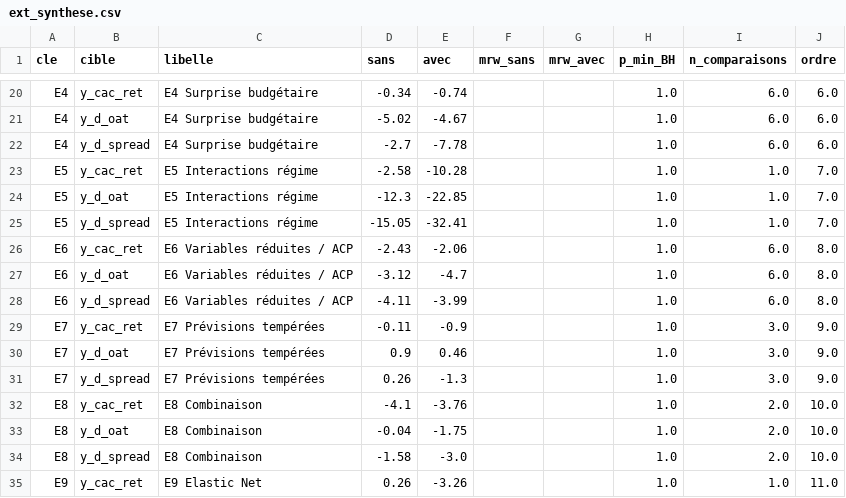
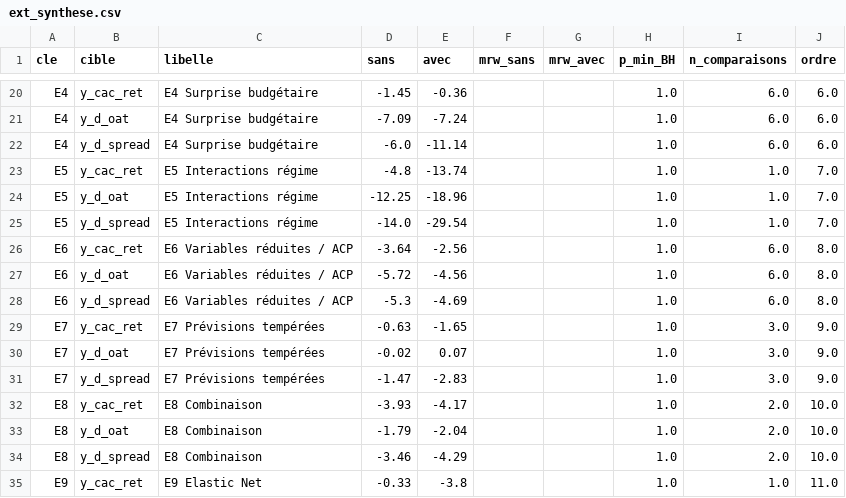
Before and after one commit to lyaminedb1/public-spending-market-prediction, a CSV file: results/tables/ext_synthese.csv, drawn as a sheet; only a part is shown, gaps mark what is left out; the diff covers the shown part only; the diff names each change by its address in the sheet, - before the commit and + after, or states it on an @@ line.

```diff
--- a/results/tables/ext_synthese.csv
+++ b/results/tables/ext_synthese.csv
-D20 (sans): -0.34
+D20 (sans): -1.45
-E20 (avec): -0.74
+E20 (avec): -0.36
-D21 (sans): -5.02
+D21 (sans): -7.09
-E21 (avec): -4.67
+E21 (avec): -7.24
-D22 (sans): -2.7
+D22 (sans): -6.0
-E22 (avec): -7.78
+E22 (avec): -11.14
-D23 (sans): -2.58
+D23 (sans): -4.8
-E23 (avec): -10.28
+E23 (avec): -13.74
-D24 (sans): -12.3
+D24 (sans): -12.25
-E24 (avec): -22.85
+E24 (avec): -18.96
-D25 (sans): -15.05
+D25 (sans): -14.0
-E25 (avec): -32.41
+E25 (avec): -29.54
-D26 (sans): -2.43
+D26 (sans): -3.64
-E26 (avec): -2.06
+E26 (avec): -2.56
-D27 (sans): -3.12
+D27 (sans): -5.72
-E27 (avec): -4.7
+E27 (avec): -4.56
-D28 (sans): -4.11
+D28 (sans): -5.3
-E28 (avec): -3.99
+E28 (avec): -4.69
-D29 (sans): -0.11
+D29 (sans): -0.63
-E29 (avec): -0.9
+E29 (avec): -1.65
-D30 (sans): 0.9
+D30 (sans): -0.02
-E30 (avec): 0.46
+E30 (avec): 0.07
-D31 (sans): 0.26
+D31 (sans): -1.47
-E31 (avec): -1.3
+E31 (avec): -2.83
-D32 (sans): -4.1
+D32 (sans): -3.93
-E32 (avec): -3.76
+E32 (avec): -4.17
-D33 (sans): -0.04
+D33 (sans): -1.79
-E33 (avec): -1.75
+E33 (avec): -2.04
-D34 (sans): -1.58
+D34 (sans): -3.46
-E34 (avec): -3.0
+E34 (avec): -4.29
-D35 (sans): 0.26
+D35 (sans): -0.33
-E35 (avec): -3.26
+E35 (avec): -3.8
```
Also changed, not shown: 79 edited cells elsewhere in this file, results/tables/ext_summary.csv, 6 other files.
